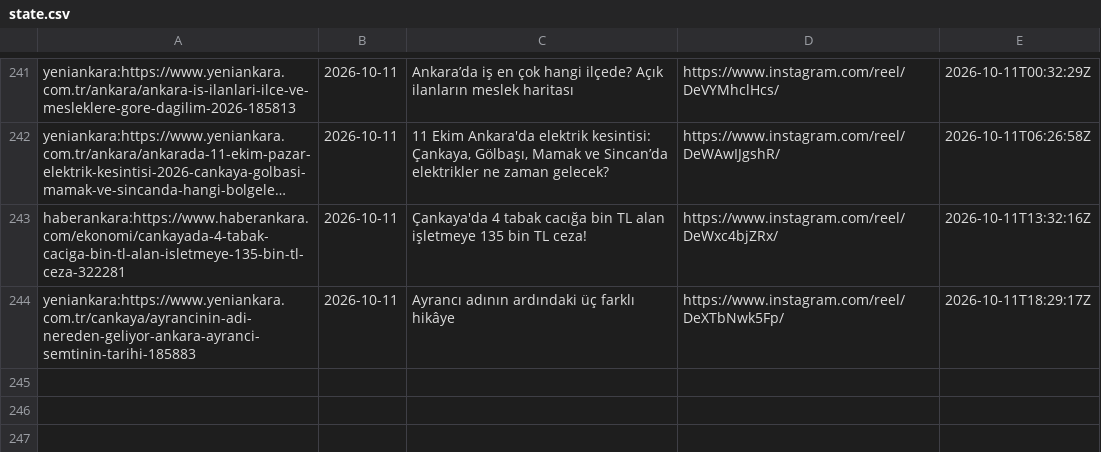
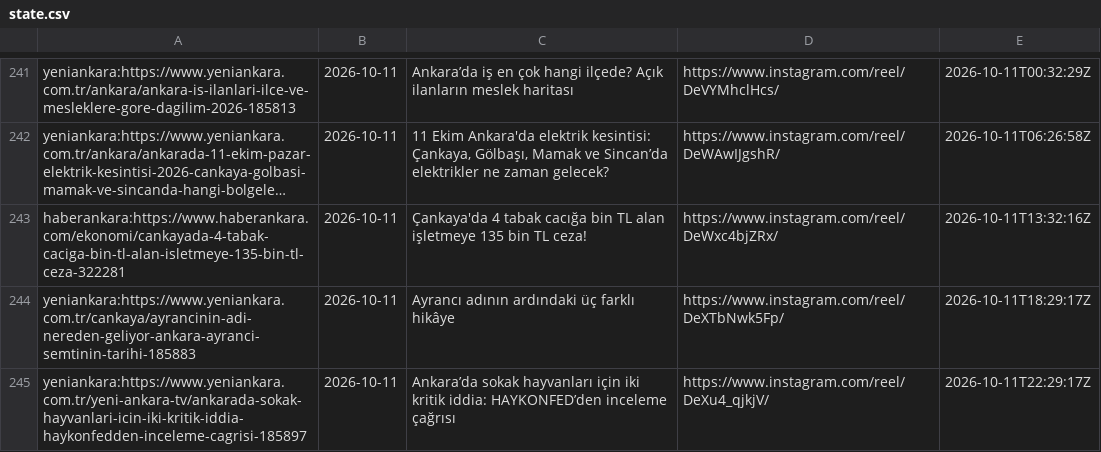
Before and after one commit to beachturk/6saniyedeankara-pipeline, a CSV file: projects/ankara/state.csv, drawn as a sheet; only a part is shown, gaps mark what is left out; long unchanged cells end in ….

```diff
--- a/projects/ankara/state.csv
+++ b/projects/ankara/state.csv
@@ -244 +244,2 @@ haberankara:https://www.haberankara.com/ekonomi/cankayada-4-tabak-caciga-bin-tl-
 yeniankara:https://www.yeniankara.com.tr/cankaya/ayrancinin-adi-nereden-geliyor-ankara-ayranci-semtinin-tarihi-185883,2026-10-11,Ayrancı adının ardındaki üç farklı hikâye,https://www.instagram.com/reel/DeXTbNwk5Fp/,2026-10-11T18:29:17Z
+yeniankara:https://www.yeniankara.com.tr/yeni-ankara-tv/ankarada-sokak-hayvanlari-icin-iki-kritik-iddia-haykonfedden-inceleme-cagrisi-185897,2026-10-11,Ankara’da sokak hayvanları için iki kritik iddia: HAYKONFED’den inceleme çağrısı,https://www.instagram.com/reel/DeXu4_qjkjV/,2026-10-11T22:29:17Z
```
